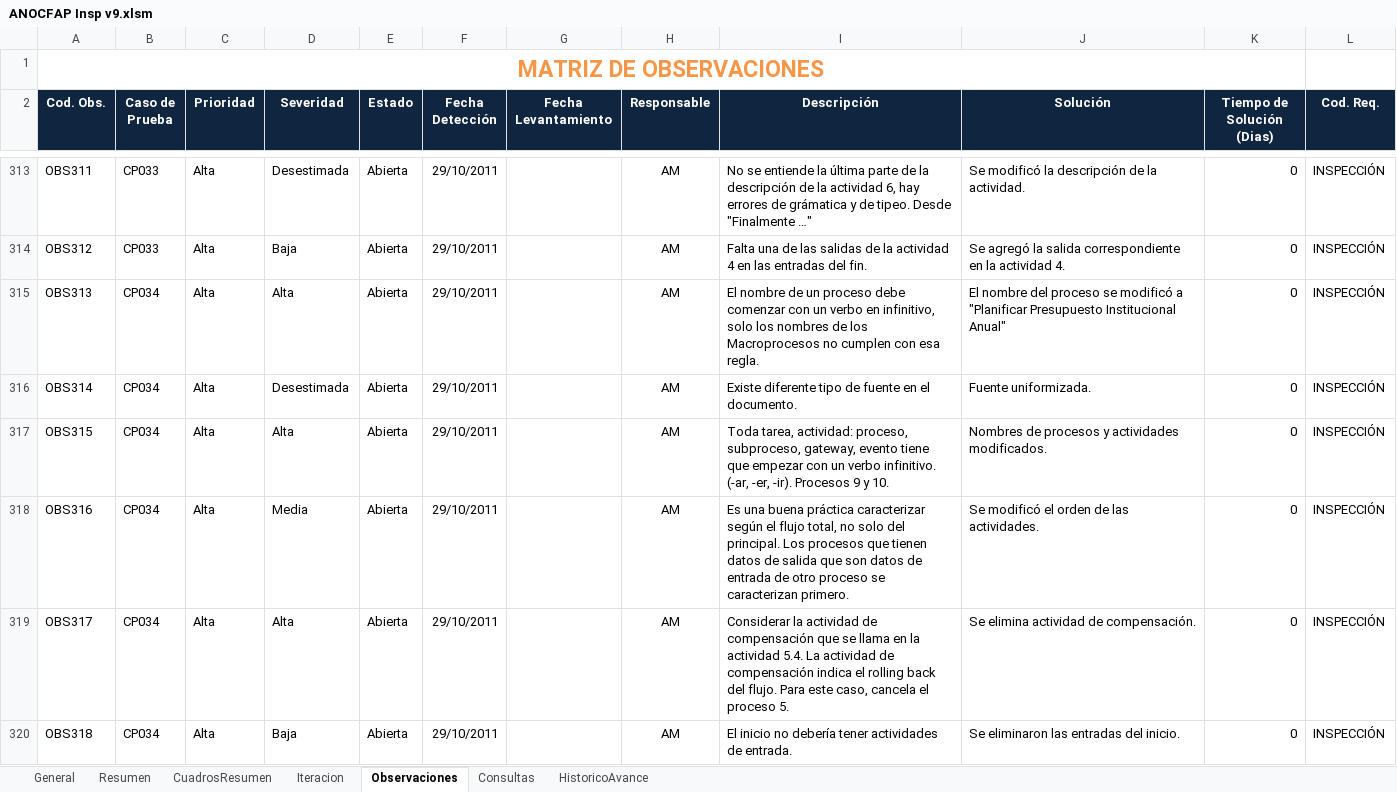
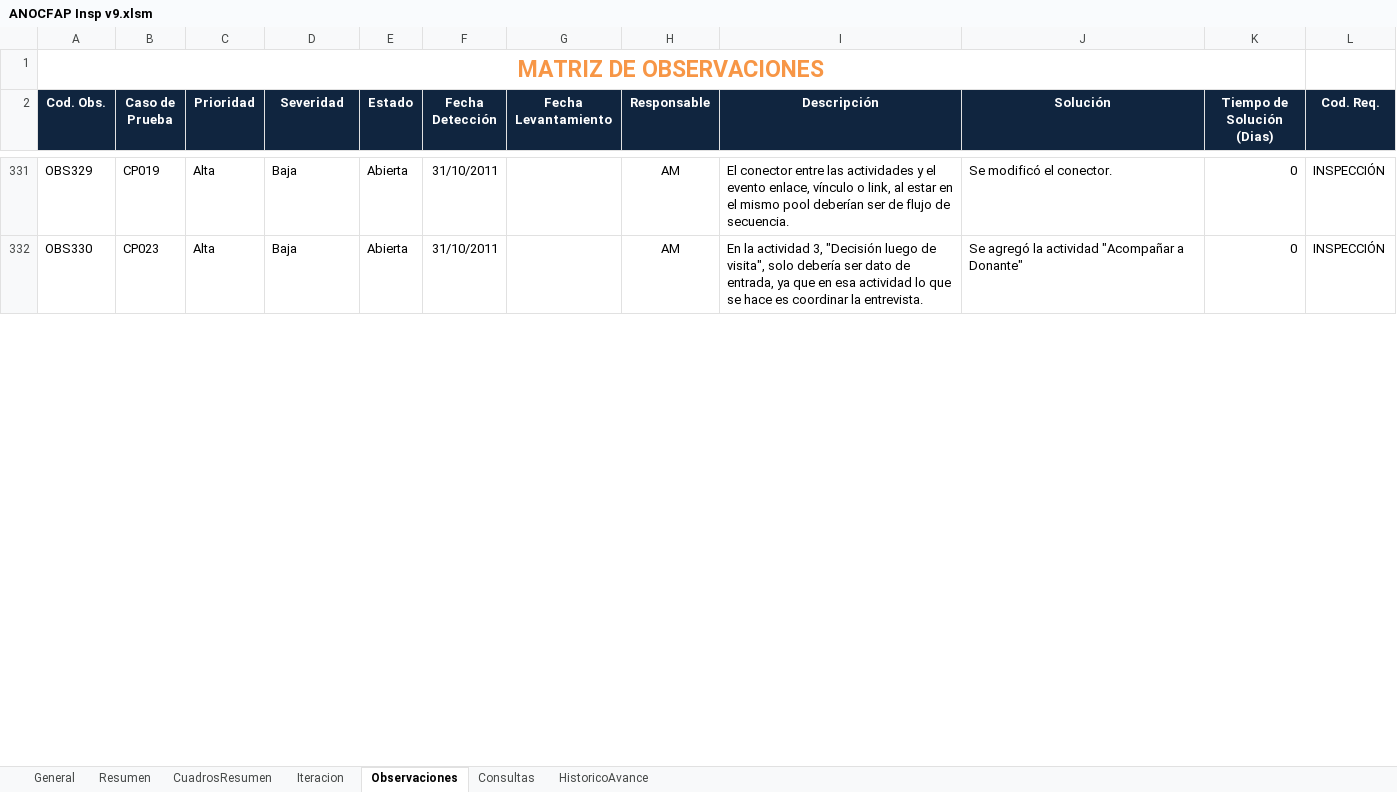
Before and after one commit to cms/proyecto-fya, an Excel workbook: ANOCFAP Insp v9.xlsm, sheet Observaciones, drawn as a sheet; only a part is shown, gaps mark what is left out; values as stored, in another font and other column widths than the file's, no borders; charts and pictures and table styles not drawn; 1 other sheet too large or unreadable and not compared; removed rows and columns are numbered as before the commit, all else as after; the diff covers the shown part only; the diff names each change by its address in the sheet, - before the commit and + after, or states it on an @@ line.

```diff
--- a/ANOCFAP Insp v9.xlsm (sheet Observaciones)
+++ b/ANOCFAP Insp v9.xlsm (sheet Observaciones)
@@ row 313 hidden: OBS311 | CP033 | Alta | Desestimada | Abierta | 29/10/2011 |  | AM | No se entiende la última parte de la descripción de la actividad 6, hay errores de grámatica y de tipeo. Desde "Finalmente …" | Se modificó la descripción de la actividad. | 0 | INSPECCIÓN @@
-A331 (Cod. Obs.): OBS312
+A331 (Cod. Obs.): OBS329
-B331 (Caso de Prueba): CP033
+B331 (Caso de Prueba): CP019
-F331 (Fecha Detección): 29/10/2011
+F331 (Fecha Detección): 31/10/2011
-I331 (Descripción): Falta una de las salidas de la actividad 4 en las entradas del fin.
+I331 (Descripción): El conector entre las actividades y el evento enlace, vínculo o link, al estar en el mismo pool deberían ser de flujo de secuencia.
-J331 (Solución): Se agregó la salida correspondiente en la actividad 4.
+J331 (Solución): Se modificó el conector.
@@ row 315 hidden: OBS313 | CP034 | Alta | Alta | Abierta | 29/10/2011 |  | AM | El nombre de un proceso debe comenzar con un verbo en infinitivo, solo los nombres de los Macroprocesos no cumplen con esa regla. | El nombre del proceso se modificó a "Planificar Presupuesto Institucional Anual" | 0 | INSPECCIÓN @@
@@ row 316 hidden: OBS314 | CP034 | Alta | Desestimada | Abierta | 29/10/2011 |  | AM | Existe diferente tipo de fuente en el documento. | Fuente uniformizada. | 0 | INSPECCIÓN @@
@@ row 317 hidden: OBS315 | CP034 | Alta | Alta | Abierta | 29/10/2011 |  | AM | Toda tarea, actividad: proceso, subproceso, gateway, evento tiene que empezar con un verbo infinitivo. (-ar, -er, -ir). Procesos 9 y 10. | Nombres de procesos y actividades modificados. | 0 | INSPECCIÓN @@
@@ row 318 hidden: OBS316 | CP034 | Alta | Media | Abierta | 29/10/2011 |  | AM | Es una buena práctica caracterizar según el flujo total, no solo del principal. Los procesos que tienen datos de salida que son datos de entrada de otro proceso se caracterizan primero. | Se modificó el orden de las actividades. | 0 | INSPECCIÓN @@
@@ row 319 hidden: OBS317 | CP034 | Alta | Alta | Abierta | 29/10/2011 |  | AM | Considerar la actividad de compensación que se llama en la actividad 5.4. La actividad de compensación indica el rolling back del flujo. Para este caso, cancela el proceso 5. | Se elimina actividad de compensación. | 0 | INSPECCIÓN @@
-A332 (Cod. Obs.): OBS318
+A332 (Cod. Obs.): OBS330
-B332 (Caso de Prueba): CP034
+B332 (Caso de Prueba): CP023
-F332 (Fecha Detección): 29/10/2011
+F332 (Fecha Detección): 31/10/2011
-I332 (Descripción): El inicio no debería tener actividades de entrada.
+I332 (Descripción): En la actividad 3, "Decisión luego de visita", solo debería ser dato de entrada, ya que en esa actividad lo que se hace es coordinar la entrevista.
-J332 (Solución): Se eliminaron las entradas del inicio.
+J332 (Solución): Se agregó la actividad "Acompañar a Donante"
```
Also changed, not shown: 11 hidden or unhidden rows and 25 edited cells elsewhere in this sheet, sheet Iteracion, sheet Resumen, sheet CuadrosResumen, hidden cells, charts or pictures, 7 other files.
